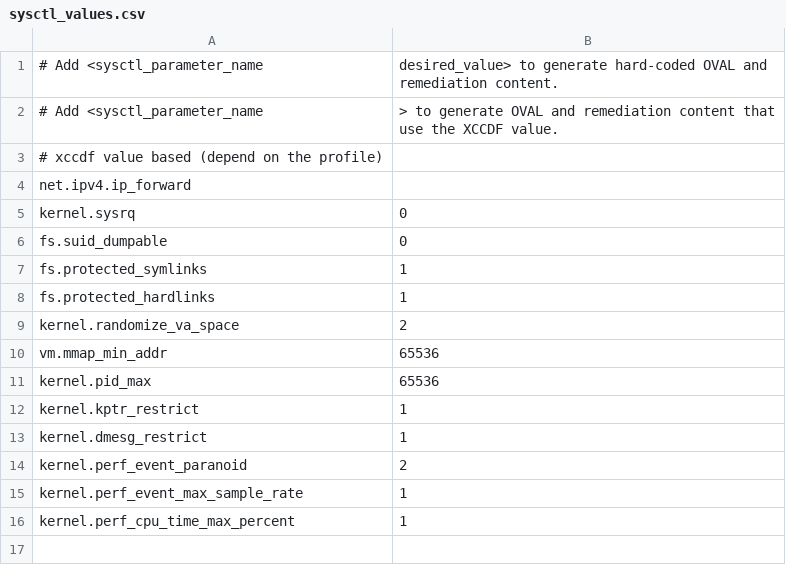
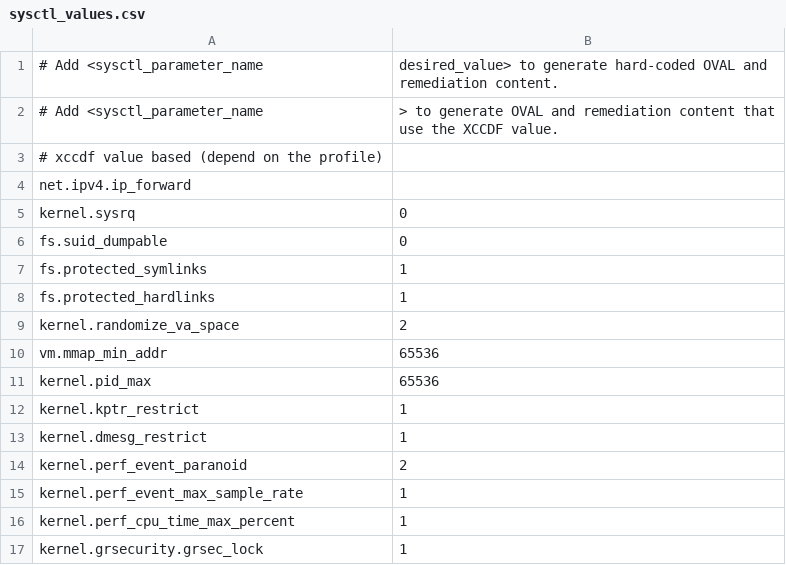
Before and after one commit to pthierry38/scap-security-guide, a CSV file: Ubuntu/14.04/templates/csv/sysctl_values.csv, drawn as a sheet; the diff names each change by its address in the sheet, - before the commit and + after, or states it on an @@ line.

Commit message:
allow the hidepid=1 protection to be made by grsec instead by mount option

```diff
--- a/Ubuntu/14.04/templates/csv/sysctl_values.csv
+++ b/Ubuntu/14.04/templates/csv/sysctl_values.csv
+row 17: kernel.grsecurity.grsec_lock | 1
```
Also changed, not shown: 3 other files.
